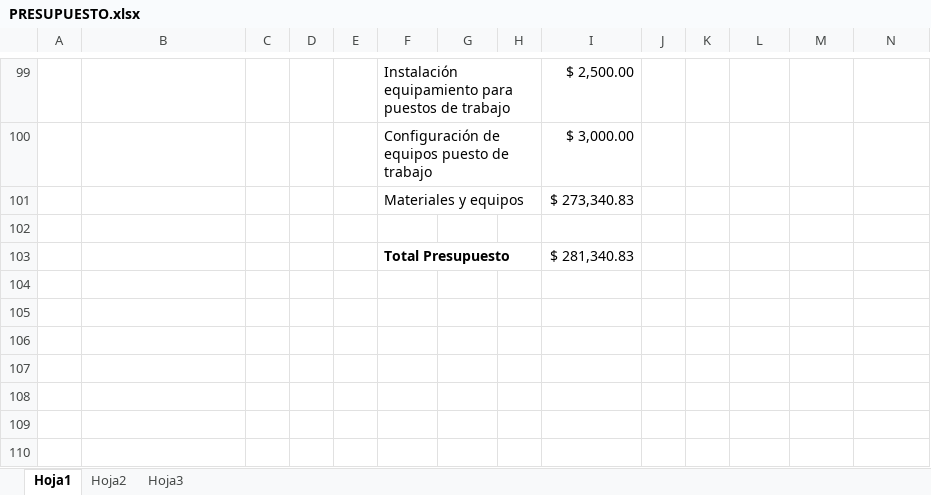
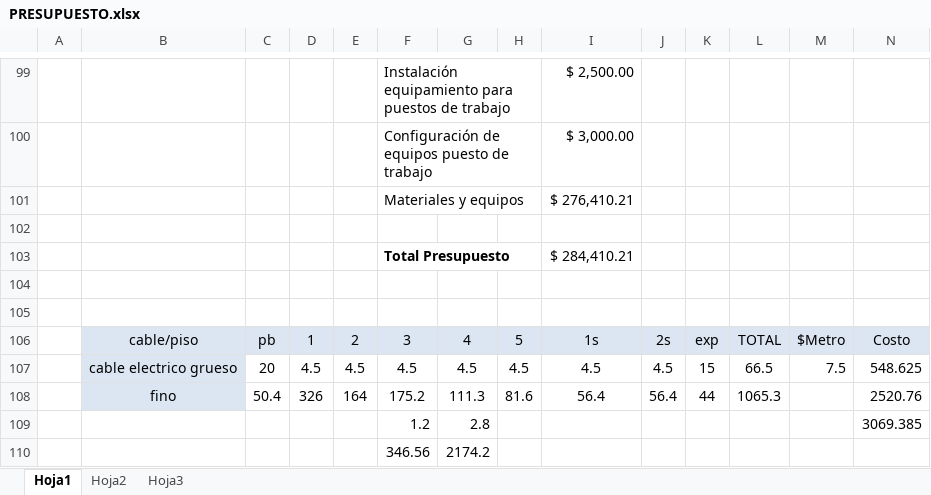
Before and after one commit to xipone/adm-recursos-2012, an Excel workbook: CABLEADO ESTRUCTURADO/PRESUPUESTO.xlsx, sheet Hoja1, drawn as a sheet; only a part is shown, gaps mark what is left out; values as stored, in another font and other column widths than the file's, no borders; addresses are those after the commit; the diff names each change by its address in the sheet, - before the commit and + after, or states it on an @@ line.

```diff
--- a/CABLEADO ESTRUCTURADO/PRESUPUESTO.xlsx (sheet Hoja1)
+++ b/CABLEADO ESTRUCTURADO/PRESUPUESTO.xlsx (sheet Hoja1)
-I101: $ 273,340.83
+I101: $ 276,410.21
+row 103:  |  |  |  |  | Total Presupuesto |  |  | $ 284,410.21
-row 104:  |  |  |  |  | Total Presupuesto |  |  | $ 281,340.83
+row 104: (empty)
+row 105: (empty)
+row 106:  | cable/piso | pb | 1 | 2 | 3 | 4 | 5 | 1s | 2s | exp | TOTAL | $Metro | Costo
+row 107:  | cable electrico grueso | 20 | 4.5 | 4.5 | 4.5 | 4.5 | 4.5 | 4.5 | 4.5 | 15 | 66.5 | 7.5 | 548.625
+row 108:  | fino | 50.4 | 326 | 164 | 175.2 | 111.3 | 81.6 | 56.4 | 56.4 | 44 | 1065.3 |  | 2520.76
+row 109:  |  |  |  |  | 1.2 | 2.8 |  |  |  |  |  |  | 3069.385
+row 110:  |  |  |  |  | 346.56 | 2174.2
```
Also changed, not shown: CABLEADO ESTRUCTURADO/Consumo.xlsx, 1 other file.
